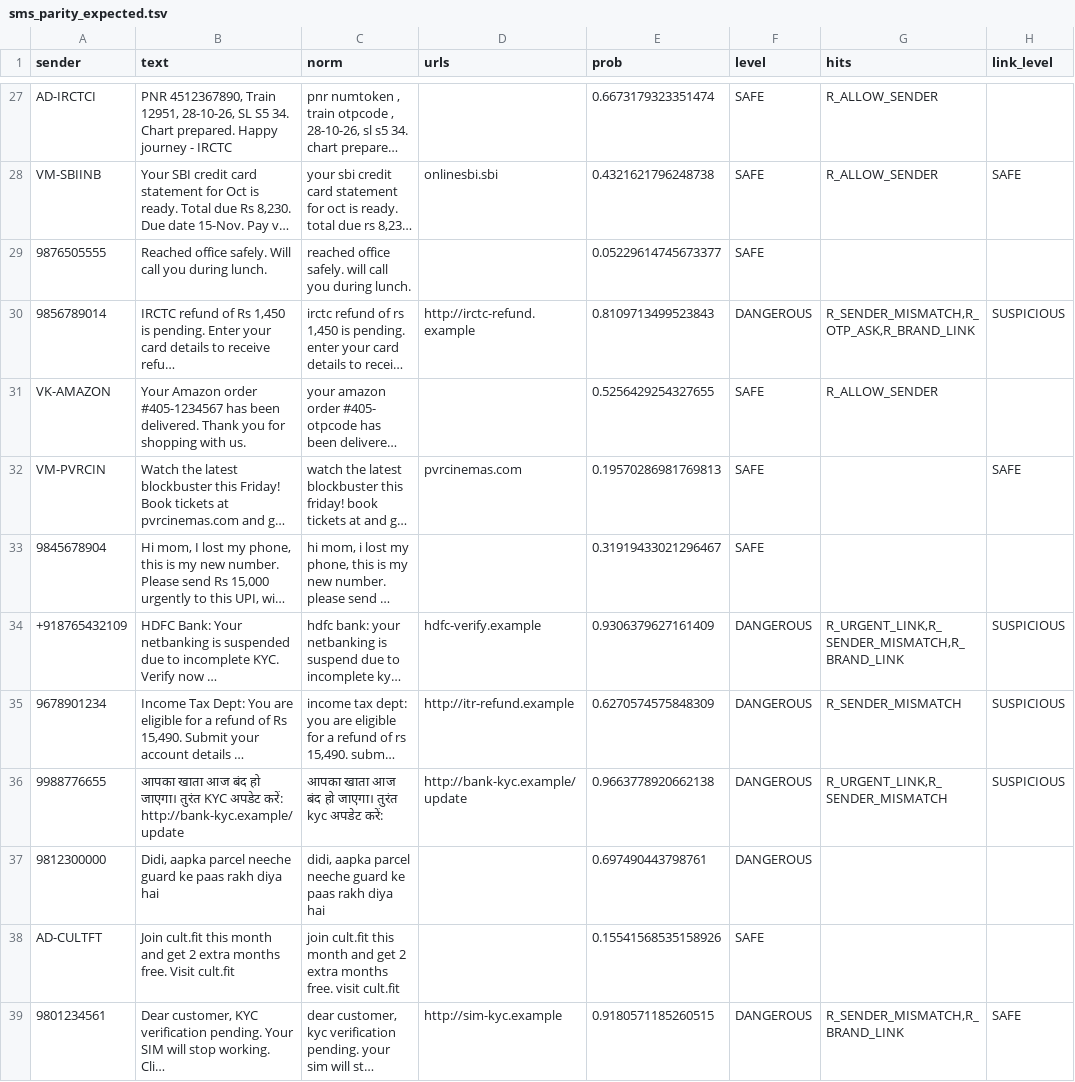
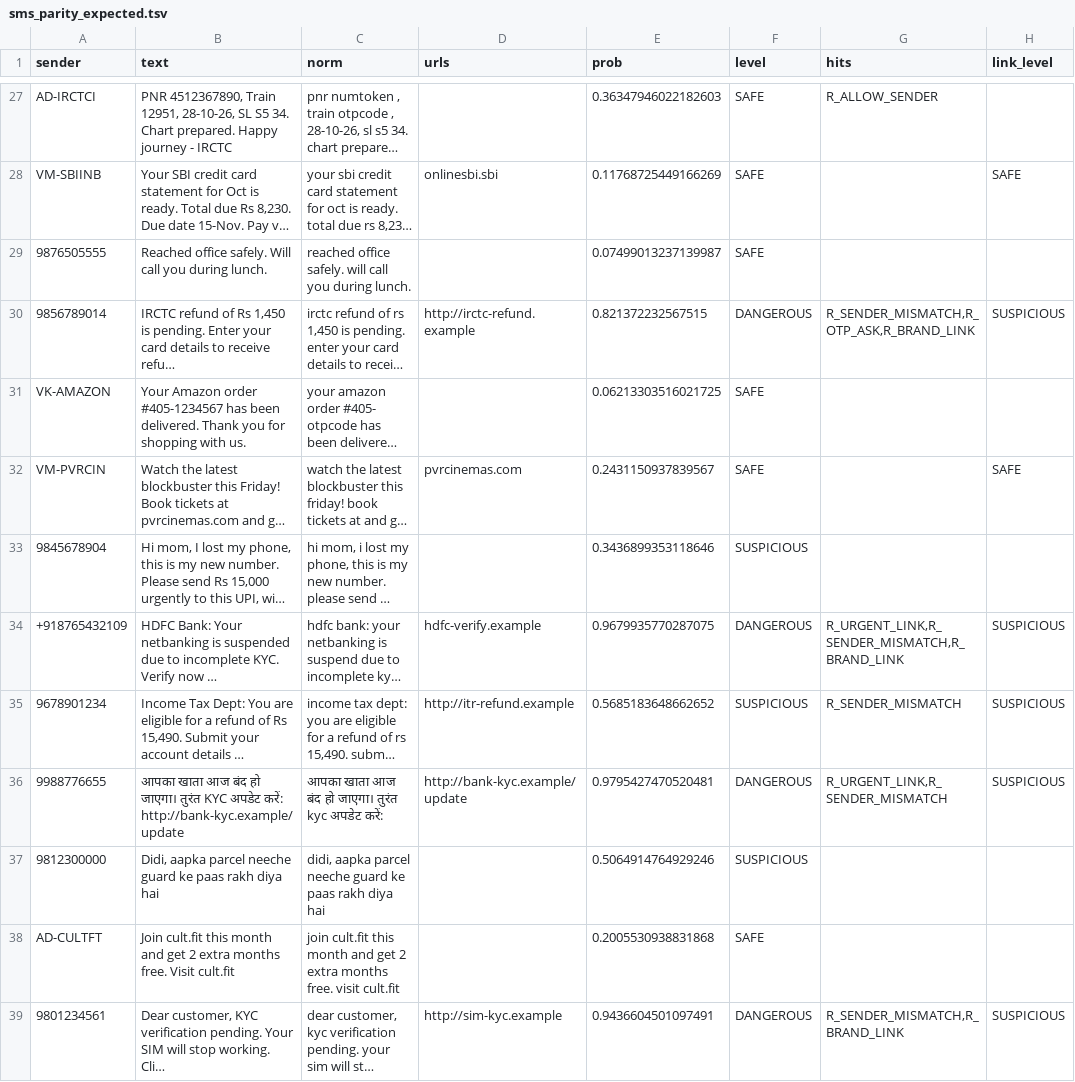
Before and after one commit to GrassI3/phisherman, a TSV file: android/app/src/androidTest/assets/sms_parity_expected.tsv, drawn as a sheet; only a part is shown, gaps mark what is left out; long unchanged cells end in …; the diff covers the shown part only; the diff names each change by its address in the sheet, - before the commit and + after, or states it on an @@ line.

```diff
--- a/android/app/src/androidTest/assets/sms_parity_expected.tsv
+++ b/android/app/src/androidTest/assets/sms_parity_expected.tsv
-E27 (prob): 0.6673179323351474
+E27 (prob): 0.36347946022182603
-E28 (prob): 0.4321621796248738
+E28 (prob): 0.11768725449166269
-G28 (hits): R_ALLOW_SENDER
+G28 (hits): (empty)
-E29 (prob): 0.05229614745673377
+E29 (prob): 0.07499013237139987
-E30 (prob): 0.8109713499523843
+E30 (prob): 0.821372232567515
-E31 (prob): 0.5256429254327655
+E31 (prob): 0.06213303516021725
-G31 (hits): R_ALLOW_SENDER
+G31 (hits): (empty)
-E32 (prob): 0.19570286981769813
+E32 (prob): 0.2431150937839567
-E33 (prob): 0.31919433021296467
+E33 (prob): 0.3436899353118646
-F33 (level): SAFE
+F33 (level): SUSPICIOUS
-E34 (prob): 0.9306379627161409
+E34 (prob): 0.9679935770287075
-E35 (prob): 0.6270574575848309
+E35 (prob): 0.5685183648662652
-F35 (level): DANGEROUS
+F35 (level): SUSPICIOUS
-E36 (prob): 0.9663778920662138
+E36 (prob): 0.9795427470520481
-E37 (prob): 0.697490443798761
+E37 (prob): 0.5064914764929246
-F37 (level): DANGEROUS
+F37 (level): SUSPICIOUS
-E38 (prob): 0.15541568535158926
+E38 (prob): 0.2005530938831868
-E39 (prob): 0.9180571185260515
+E39 (prob): 0.9436604501097491
-H39 (link_level): SAFE
+H39 (link_level): SUSPICIOUS
```
Also changed, not shown: 3 added rows and 51 edited cells elsewhere in this file, android/app/src/androidTest/assets/parity_expected.csv, ml/parity_expected.csv, 34 other files.
